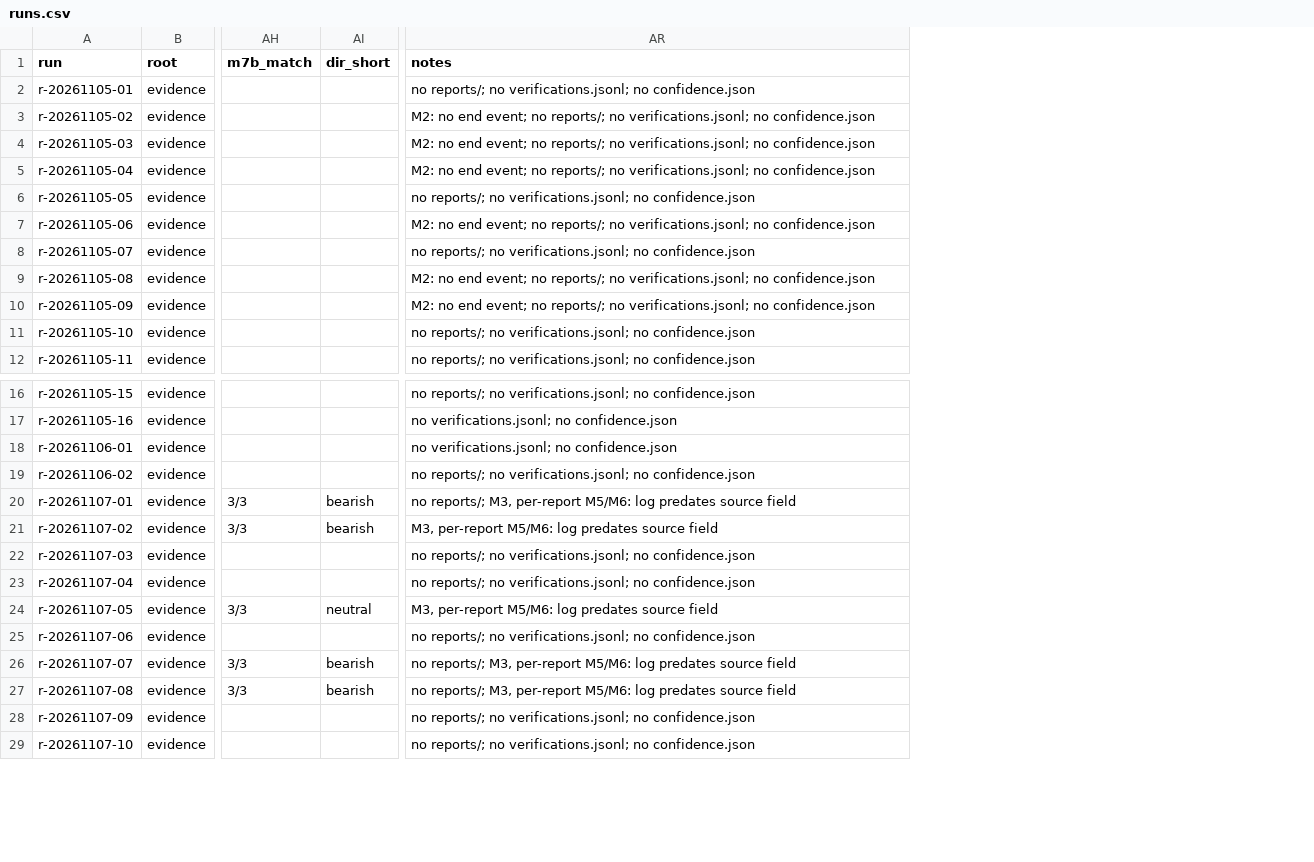
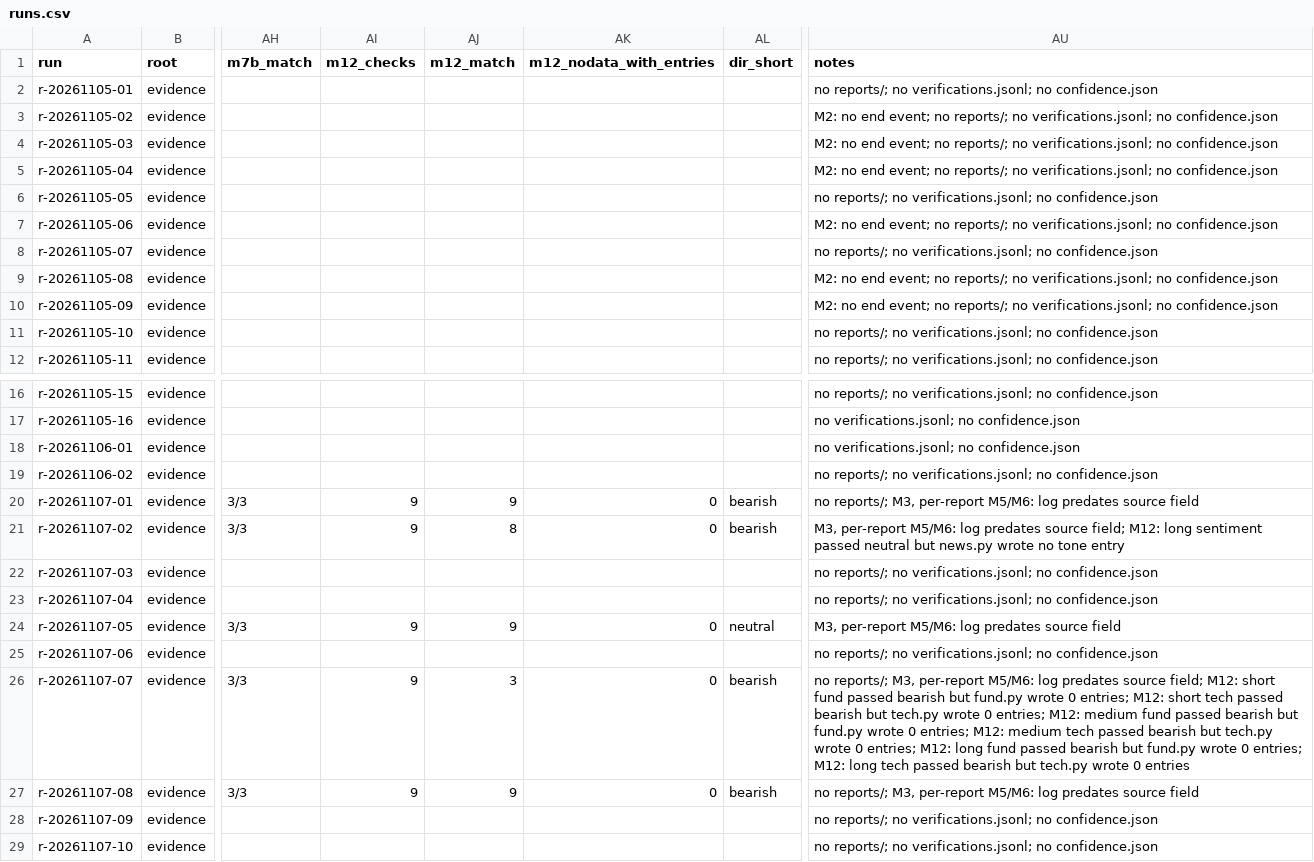
Before and after one commit to karan-patel11/stock-desk, a CSV file: eval/results/after/runs.csv, drawn as a sheet; only a part is shown, gaps mark what is left out; addresses are those after the commit; the diff names each change by its address in the sheet, - before the commit and + after, or states it on an @@ line.

```diff
--- a/eval/results/after/runs.csv
+++ b/eval/results/after/runs.csv
+column AI (m12_checks), rows 20-27: 9 | 9 |  |  | 9 |  | 9 | 9
+column AJ (m12_match), rows 20-27: 9 | 8 |  |  | 9 |  | 3 | 9
+column AK (m12_nodata_with_entries), rows 20-27: 0 | 0 |  |  | 0 |  | 0 | 0
-AU21 (notes): …predates source field
+AU21 (notes): …predates source field; M12: long sentiment passed neutral but news.py wrote no tone entry
-AU26 (notes): …predates source field
+AU26 (notes): …predates source field; M12: short fund passed bearish but fund.py wrote 0 entries; M12: short tech passed bearish but tech.py wrote 0 entries; M12: medium fund passed bearish but fund.py wrote 0 entries; M12: medium tech passed bearish but tech.py wrote 0 entries; M12: long fund passed bearish but fund.py wrote 0 entries; M12: long tech passed bearish but tech.py wrote 0 entries
```
Also changed, not shown: 1 other file.
